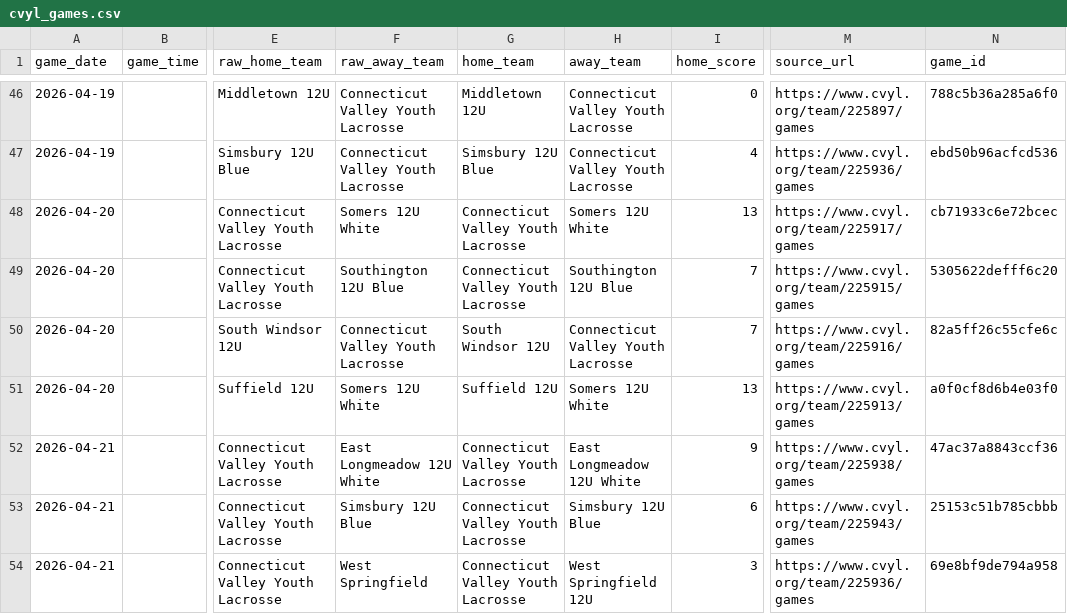
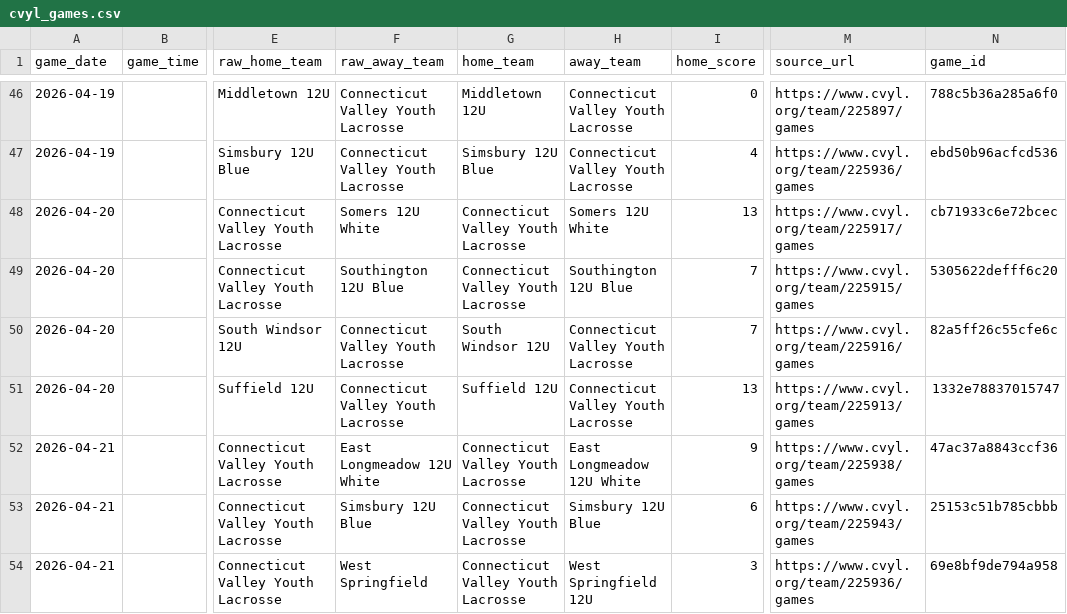
Before and after one commit to Benjaminrussell7/cvyl-prediction-dashboard, a CSV file: data/processed/cvyl_games.csv, drawn as a sheet; only a part is shown, gaps mark what is left out; the diff covers the shown part only; the diff names each change by its address in the sheet, - before the commit and + after, or states it on an @@ line.

```diff
--- a/data/processed/cvyl_games.csv
+++ b/data/processed/cvyl_games.csv
-F51 (raw_away_team): Somers 12U White
+F51 (raw_away_team): Connecticut Valley Youth Lacrosse
-H51 (away_team): Somers 12U White
+H51 (away_team): Connecticut Valley Youth Lacrosse
-N51 (game_id): a0f0cf8d6b4e03f0
+N51 (game_id): 1332e78837015747
```
Also changed, not shown: 5 added rows, 6 removed rows and 39 edited cells elsewhere in this file, data/processed/cvyl_completed_games.csv, data/processed/cvyl_model_comparison.csv, 18 other files.
